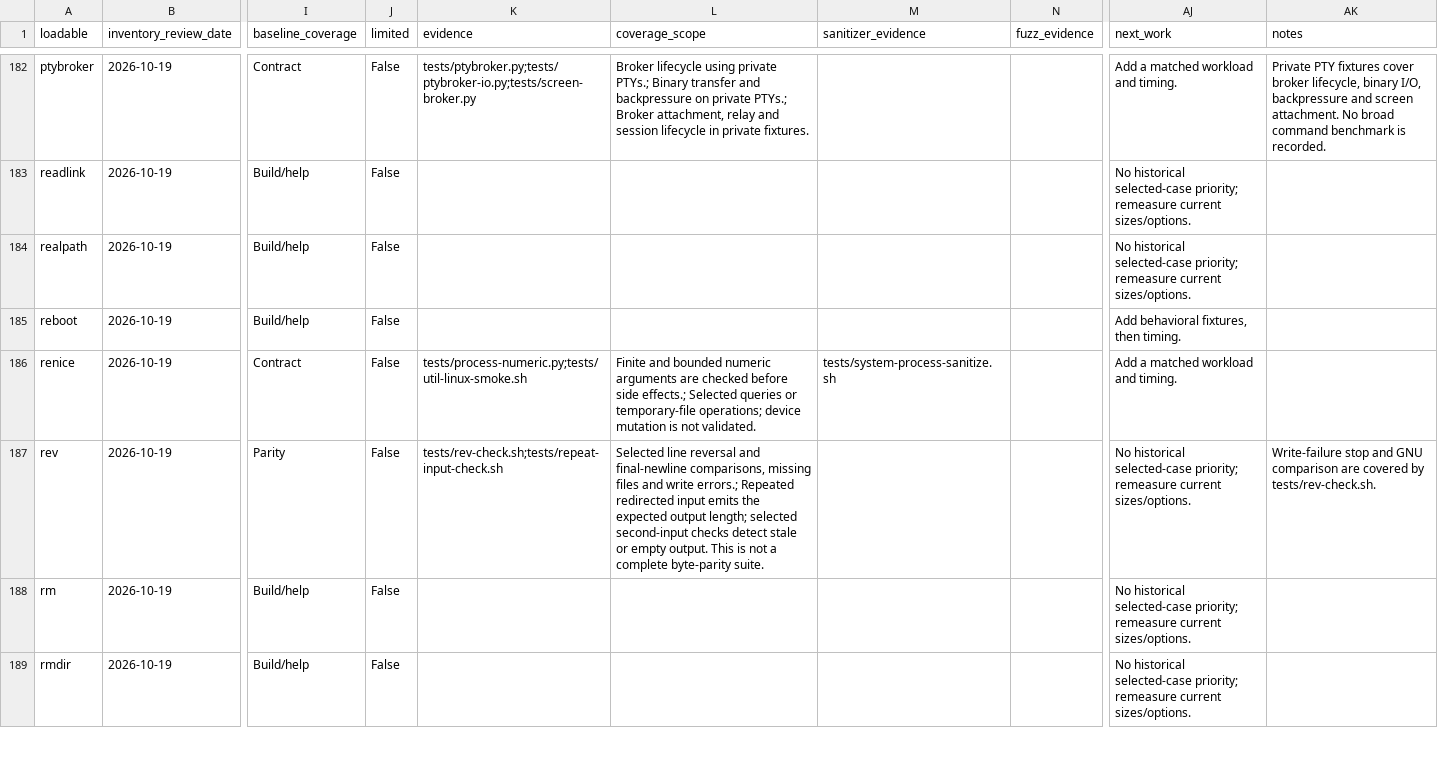
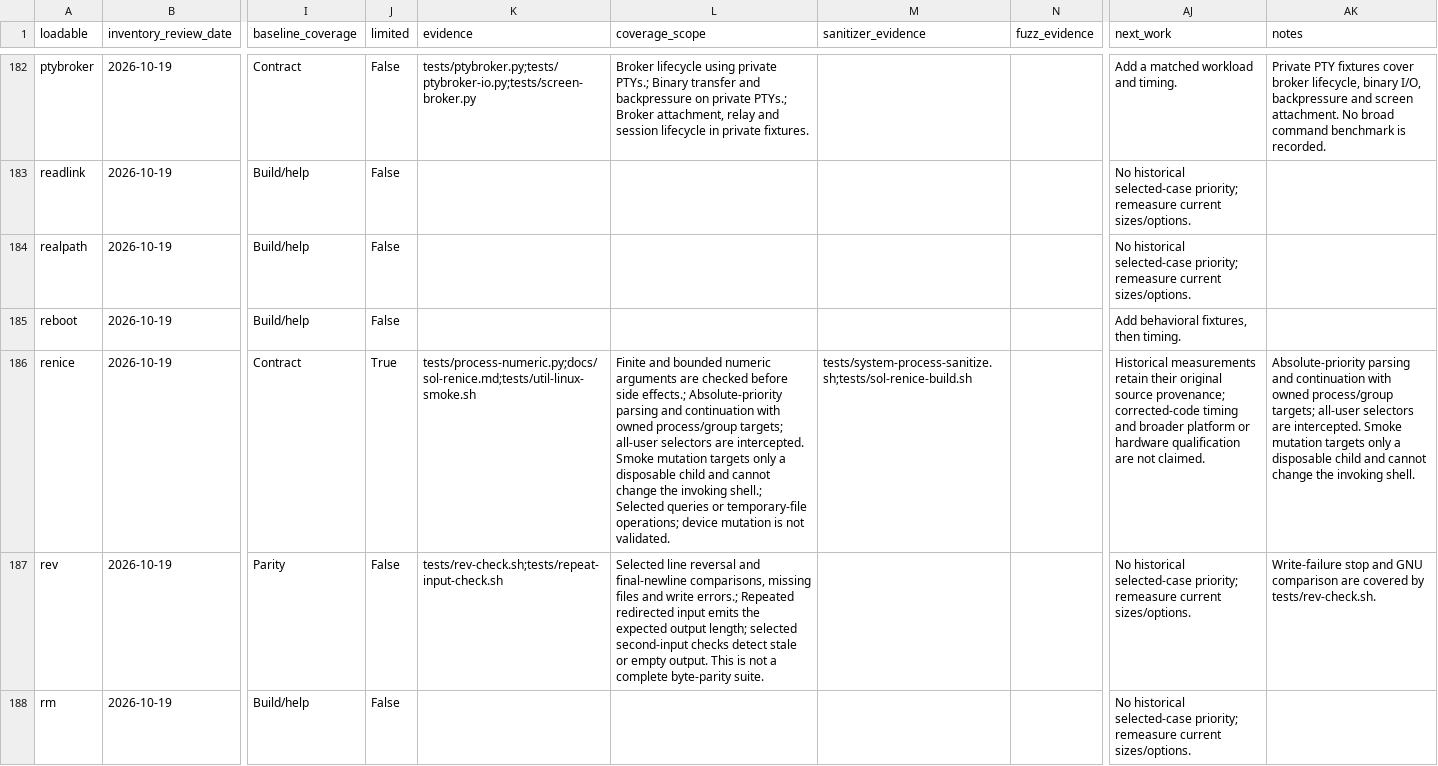
Before and after one commit to itsmygithubacct/bash-os, a CSV file: docs/loadables-status.csv, drawn as a sheet; only a part is shown, gaps mark what is left out; the shorter side is filled out with more unchanged rows; the diff names each change by its address in the sheet, - before the commit and + after, or states it on an @@ line.

Commit message:
Register renice reviewed contracts and scope

```diff
--- a/docs/loadables-status.csv
+++ b/docs/loadables-status.csv
-J186 (limited): False
+J186 (limited): True
-K186 (evidence): tests/process-numeric.py;tests/util-linux-smoke.sh
+K186 (evidence): tests/process-numeric.py;docs/sol-renice.md;tests/util-linux-smoke.sh
-L186 (coverage_scope): …side effects.; Selected queries…
+L186 (coverage_scope): …side effects.; Absolute-priority parsing and continuation with owned process/group targets; all-user selectors are intercepted. Smoke mutation targets only a disposable child and cannot change the invoking shell.; Selected queries…
-M186 (sanitizer_evidence): tests/system-process-sanitize.sh
+M186 (sanitizer_evidence): tests/system-process-sanitize.sh;tests/sol-renice-build.sh
-AJ186 (next_work): Add a matched workload and timing.
+AJ186 (next_work): Historical measurements retain their original source provenance; corrected-code timing and broader platform or hardware qualification are not claimed.
-AK186 (notes): (empty)
+AK186 (notes): Absolute-priority parsing and continuation with owned process/group targets; all-user selectors are intercepted. Smoke mutation targets only a disposable child and cannot change the invoking shell.
```
Also changed, not shown: 4 other files.
